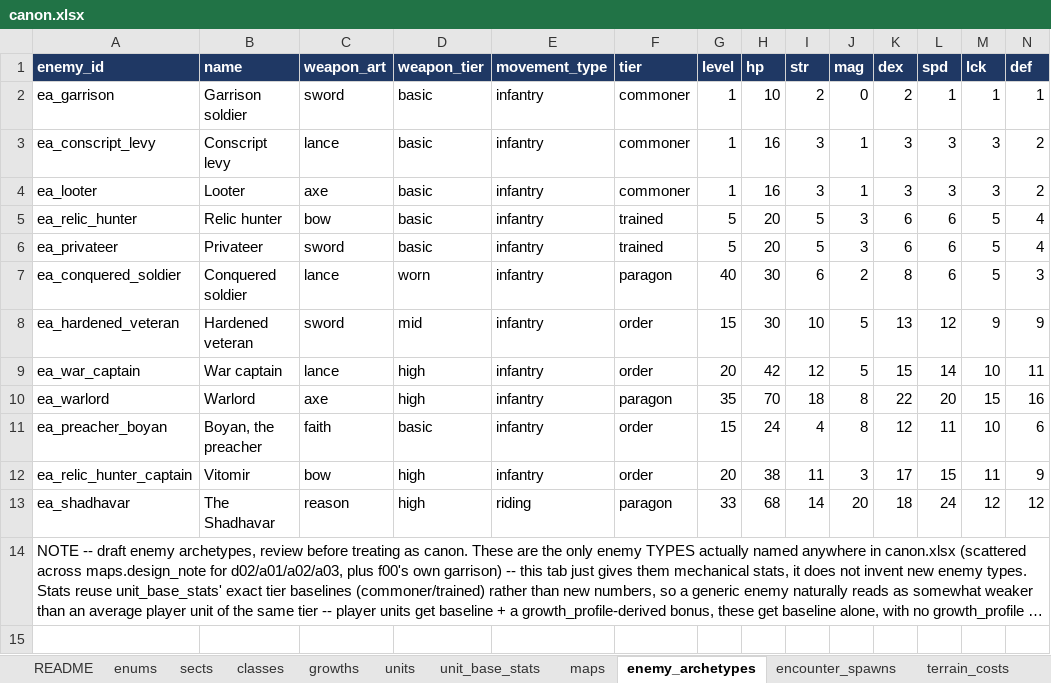
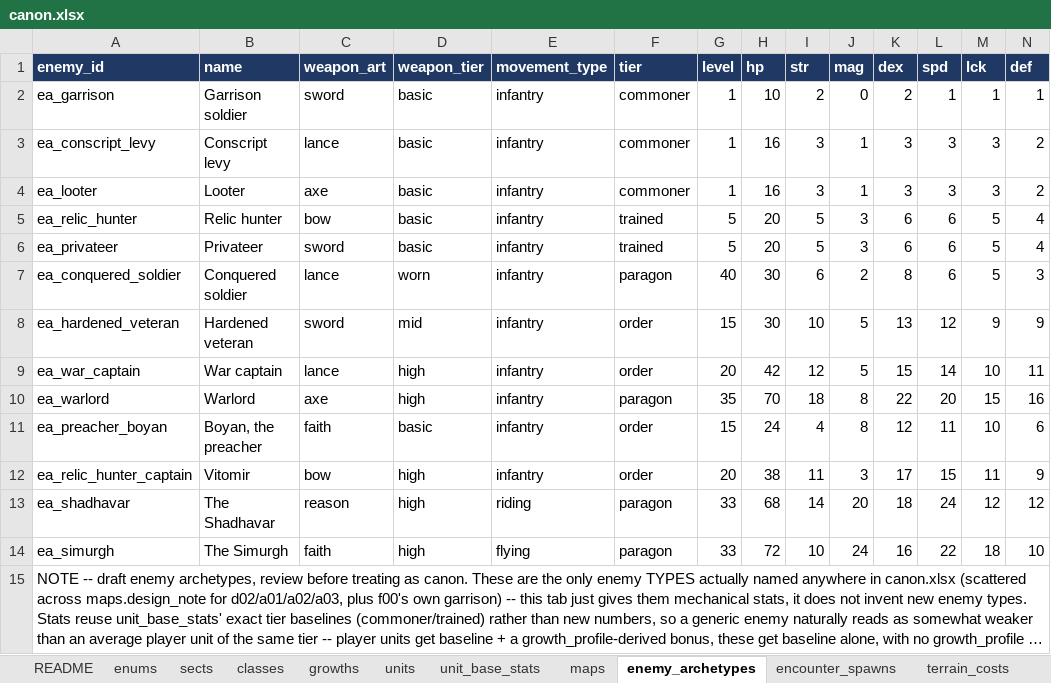
Before and after one commit to nzkogan/srpg1, an Excel workbook: canon.xlsx, sheet enemy_archetypes, drawn as a sheet; only a part is shown; long unchanged cells end in …; values as stored, in another font and other column widths than the file's, no borders; rows hold the shown columns only; the diff names each change by its address in the sheet, - before the commit and + after, or states it on an @@ line.

```diff
--- a/canon.xlsx (sheet enemy_archetypes)
+++ b/canon.xlsx (sheet enemy_archetypes)
+row 14: ea_simurgh | The Simurgh | faith | high | flying | paragon | 33 | 72 | 10 | 24 | 16 | 22 | 18 | 10
```
Also changed, not shown: sheet maps, sheet chapters, sheet encounter_spawns, sheet scenes, sheet sects, 10 other files.
